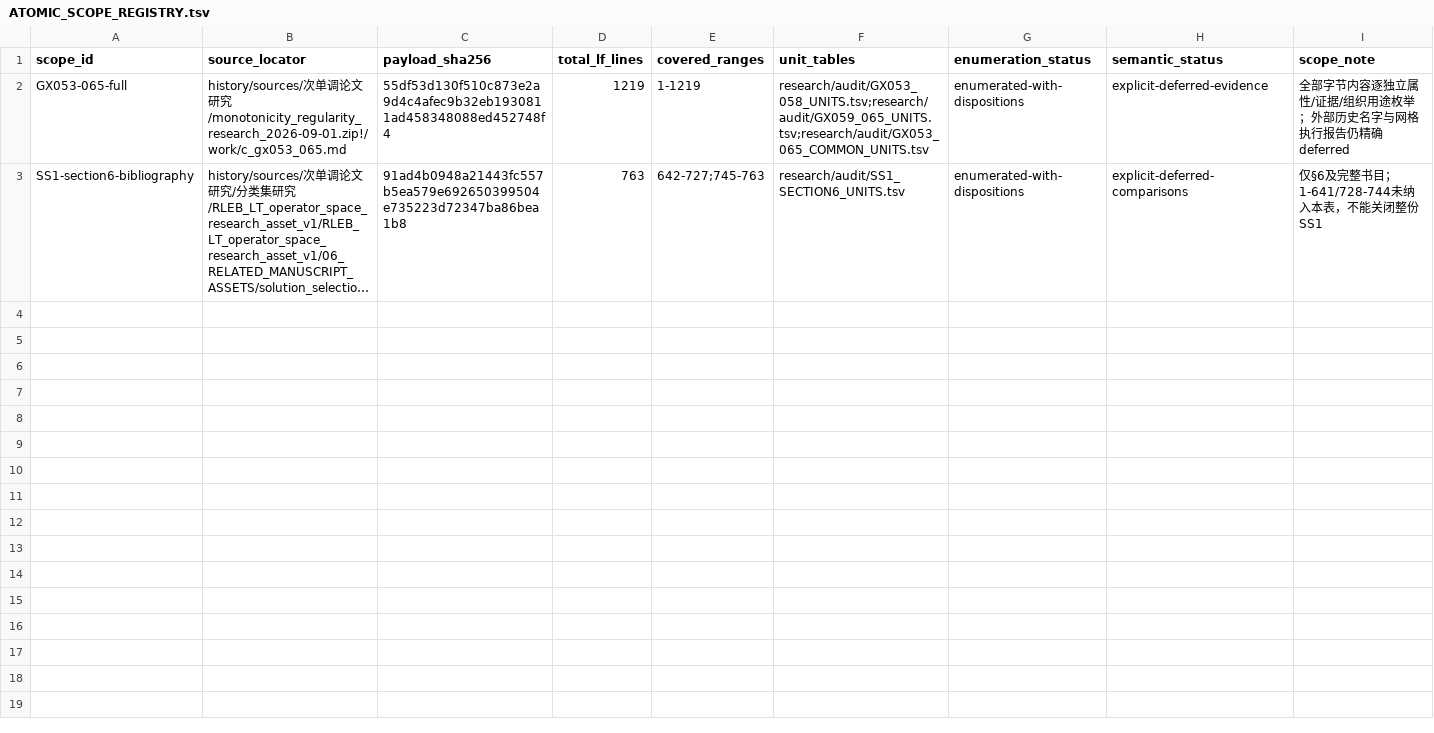
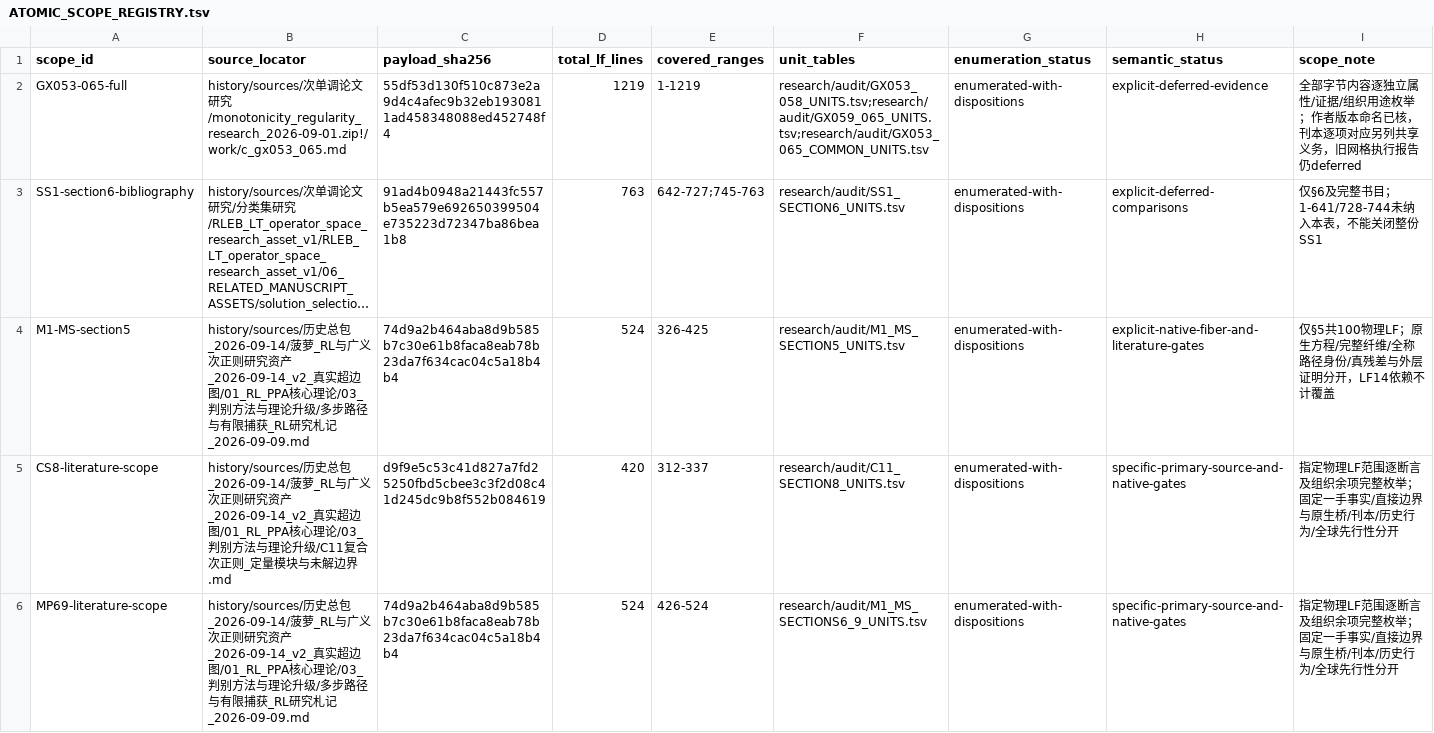
Before and after one commit to SOMEBODYJUN/ppa, a TSV file: research/audit/ATOMIC_SCOPE_REGISTRY.tsv, drawn as a sheet; long unchanged cells end in …; the diff names each change by its address in the sheet, - before the commit and + after, or states it on an @@ line.

```diff
--- a/research/audit/ATOMIC_SCOPE_REGISTRY.tsv
+++ b/research/audit/ATOMIC_SCOPE_REGISTRY.tsv
-I2 (scope_note): …途枚举；外部历史名字与网格执行报告仍精确deferred
+I2 (scope_note): …途枚举；作者版本命名已核，刊本逐项对应另列共享义务，旧网格执行报告仍deferred
+row 4: M1-MS-section5 | history/sources/历史总包_2026-09-14/菠萝_RL与广义次正则研究资产_2026-09-14_v2_真实超边图/01_RL_PPA核心理论/03_判别方法与理论升级/多步路径与有限捕获_RL研究札记_2026-09-09.md | 74d9a2b464aba8d9b585b7c30e61b8faca8eab78b23da7f634cac04c5a18b4b4 | 524 | 326-425 | research/audit/M1_MS_SECTION5_UNITS.tsv | enumerated-with-dispositions | explicit-native-fiber-and-literature-gates | 仅§5共100物理LF；原生方程/完整纤维/全称路径身份/真残差与外层证明分开，LF14依赖不计覆盖
+row 5: CS8-literature-scope | history/sources/历史总包_2026-09-14/菠萝_RL与广义次正则研究资产_2026-09-14_v2_真实超边图/01_RL_PPA核心理论/03_判别方法与理论升级/C11复合次正则_定量模块与未解边界.md | d9f9e5c53c41d827a7fd25250fbd5cbee3c3f2d08c41d245dc9b8f552b084619 | 420 | 312-337 | research/audit/C11_SECTION8_UNITS.tsv | enumerated-with-dispositions | specific-primary-source-and-native-gates | 指定物理LF范围逐断言及组织余项完整枚举；固定一手事实/直接边界与原生桥/刊本/历史行为/全球先行性分开
+row 6: MP69-literature-scope | history/sources/历史总包_2026-09-14/菠萝_RL与广义次正则研究资产_2026-09-14_v2_真实超边图/01_RL_PPA核心理论/03_判别方法与理论升级/多步路径与有限捕获_RL研究札记_2026-09-09.md | 74d9a2b464aba8d9b585b7c30e61b8faca8eab78b23da7f634cac04c5a18b4b4 | 524 | 426-524 | research/audit/M1_MS_SECTIONS6_9_UNITS.tsv | enumerated-with-dispositions | specific-primary-source-and-native-gates | 指定物理LF范围逐断言及组织余项完整枚举；固定一手事实/直接边界与原生桥/刊本/历史行为/全球先行性分开
```
Also changed, not shown: research/audit/GX053_058_UNITS.tsv, research/audit/GX053_065_COMMON_UNITS.tsv, 44 other files.
